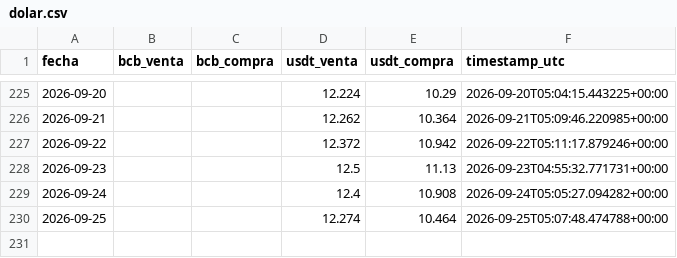
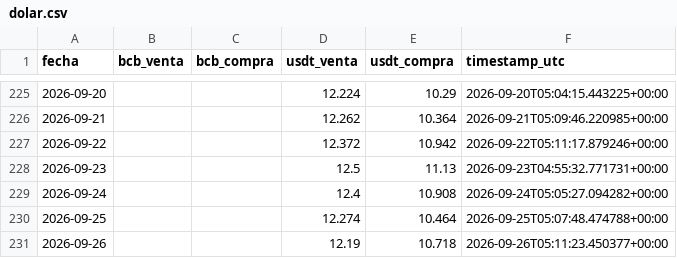
Before and after one commit to Centro-de-Estudios-POPULI/Dolar_Bolivia, a CSV file: data/dolar.csv, drawn as a sheet; only a part is shown, gaps mark what is left out.

```diff
--- a/data/dolar.csv
+++ b/data/dolar.csv
@@ -230 +230,2 @@ fecha,bcb_venta,bcb_compra,usdt_venta,usdt_compra,timestamp_utc
 2026-09-25,,,12.274,10.464,2026-09-25T05:07:48.474788+00:00
+2026-09-26,,,12.19,10.718,2026-09-26T05:11:23.450377+00:00
```
Also changed, not shown: 1 other file.
